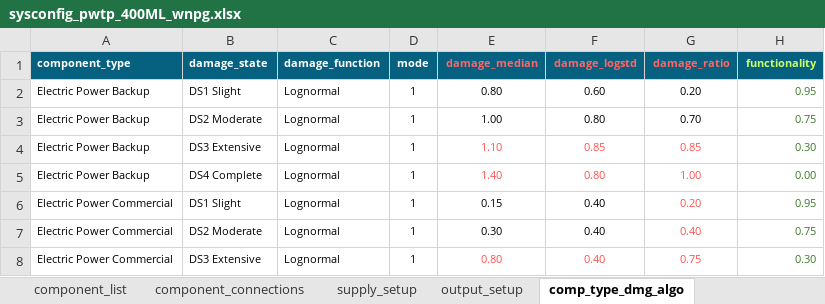
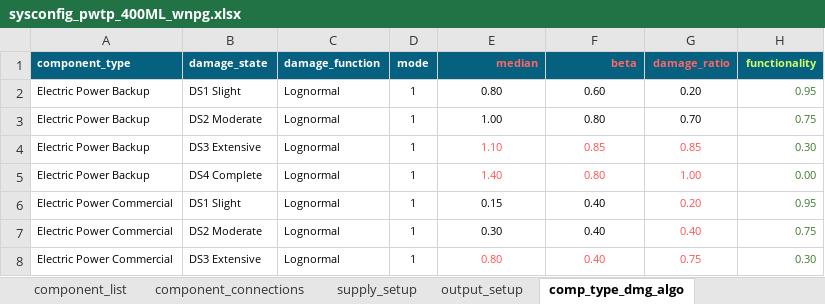
Before and after one commit to GeoscienceAustralia/sira, an Excel workbook: models/potable_water_treatment_plant/sysconfig_pwtp_400ML_wnpg.xlsx, sheet comp_type_dmg_algo, drawn as a sheet; only a part is shown; values as stored, in another font and other column widths than the file's, no borders; conditional formats not drawn; the diff names each change by its address in the sheet, - before the commit and + after, or states it on an @@ line.

Commit message:
fragility_data.damage_median renamed too fragility_data.median in all model.json, all model.xlsx and code base. fragility_data.damage_logstd renamed too fragility_data.beta  in all model.json, all model.xlsx and code base. test cases adjusted to change. All hard coded constant relating to algorithms removed.

```diff
--- a/models/potable_water_treatment_plant/sysconfig_pwtp_400ML_wnpg.xlsx (sheet comp_type_dmg_algo)
+++ b/models/potable_water_treatment_plant/sysconfig_pwtp_400ML_wnpg.xlsx (sheet comp_type_dmg_algo)
-E1: damage_median
+E1: median
-F1: damage_logstd
+F1: beta
```
Also changed, not shown: models/powerstation_coal/sysconfig_pscoal_test_case.xlsx, models/test_structures/sysconfig_simple_linear_dep.xlsx, 25 other files.
